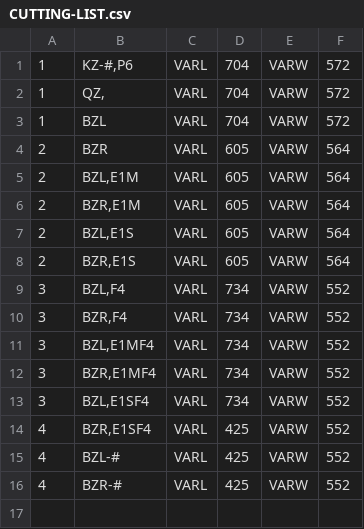
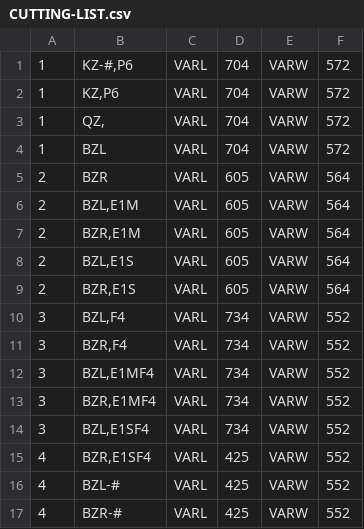
Before and after one commit to Megidd/modify-XMLs-by-a-CSV, a CSV file: CUTTING-LIST.csv, drawn as a sheet.

```diff
--- a/CUTTING-LIST.csv
+++ b/CUTTING-LIST.csv
@@ -1,2 +1,3 @@
 1,"KZ-#,P6","VARL",704,"VARW",572
+1,"KZ,P6","VARL",704,"VARW",572
 1,"QZ,","VARL",704,"VARW",572
```
Also changed, not shown: 1 other file.
